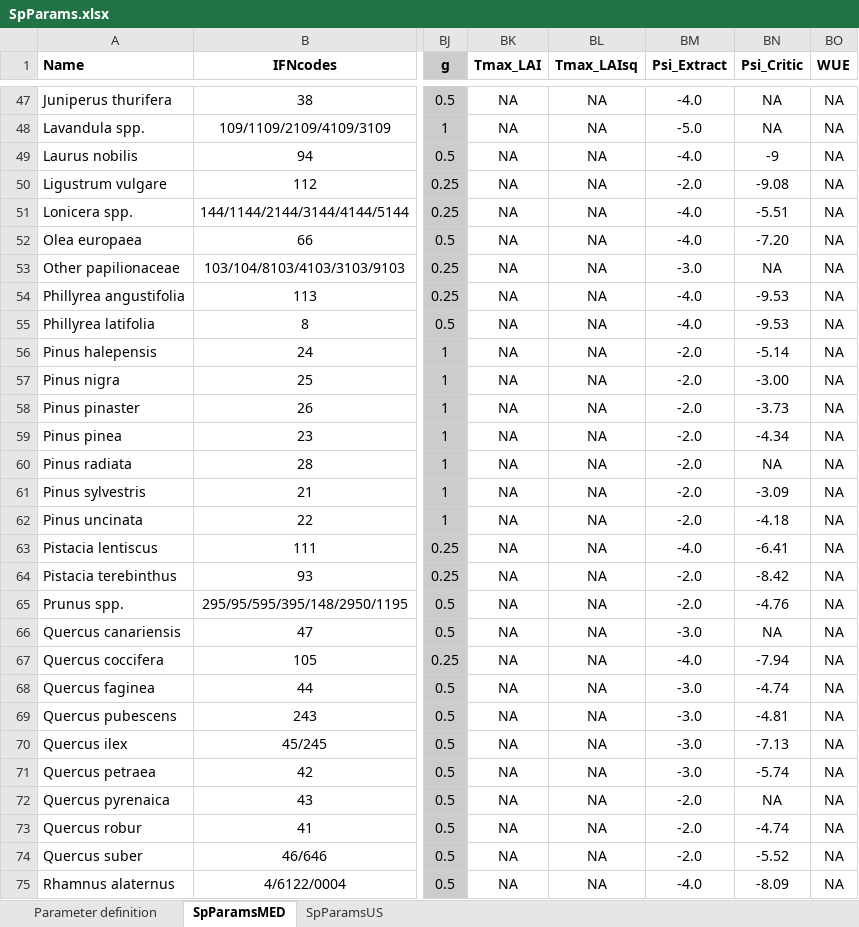
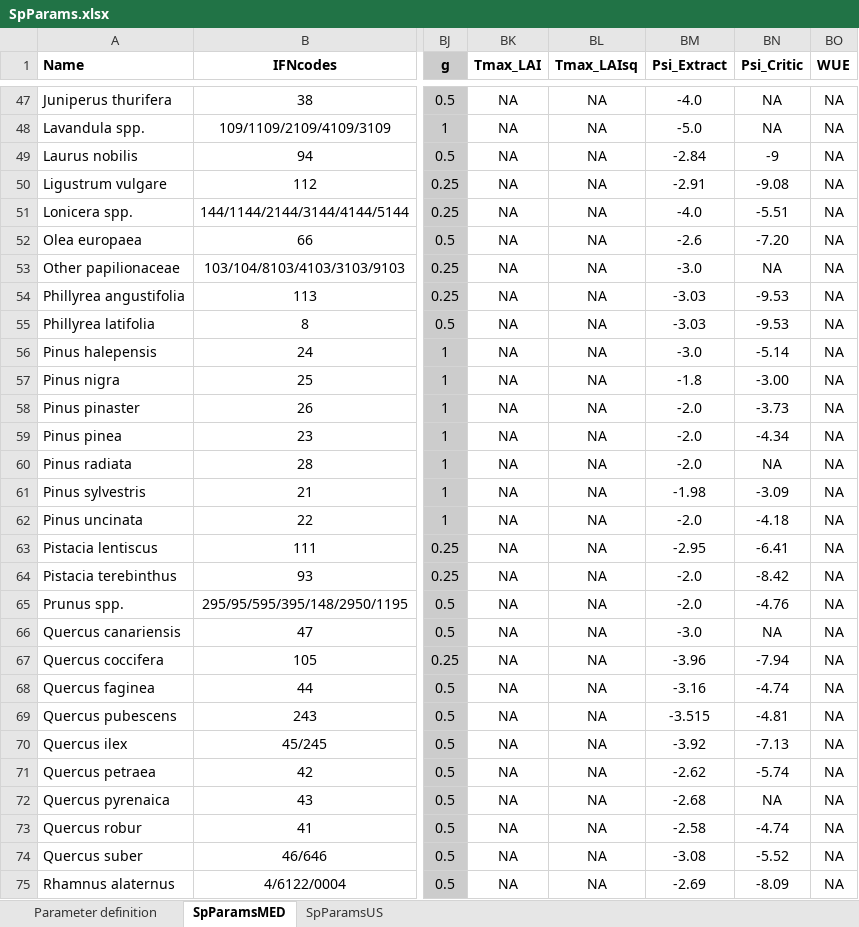
Before and after one commit to emf-creaf/medfate, an Excel workbook: data-raw/SpParams.xlsx, sheet SpParamsMED, drawn as a sheet; only a part is shown, gaps mark what is left out; values as stored, in another font and other column widths than the file's, no borders; the diff covers the shown part only; the diff names each change by its address in the sheet, - before the commit and + after, or states it on an @@ line.

Commit message:
update SpParamsMED

```diff
--- a/data-raw/SpParams.xlsx (sheet SpParamsMED)
+++ b/data-raw/SpParams.xlsx (sheet SpParamsMED)
-BM49 (Psi_Extract): -4.0
+BM49 (Psi_Extract): -2.84
-BM50 (Psi_Extract): -2.0
+BM50 (Psi_Extract): -2.91
-BM52 (Psi_Extract): -4.0
+BM52 (Psi_Extract): -2.6
-BM54:BM55 (Psi_Extract): -4.0
+BM54:BM55 (Psi_Extract): -3.03
-BM56 (Psi_Extract): -2.0
+BM56 (Psi_Extract): -3.0
-BM57 (Psi_Extract): -2.0
+BM57 (Psi_Extract): -1.8
-BM61 (Psi_Extract): -2.0
+BM61 (Psi_Extract): -1.98
-BM63 (Psi_Extract): -4.0
+BM63 (Psi_Extract): -2.95
-BM67 (Psi_Extract): -4.0
+BM67 (Psi_Extract): -3.96
-BM68 (Psi_Extract): -3.0
+BM68 (Psi_Extract): -3.16
-BM69 (Psi_Extract): -3.0
+BM69 (Psi_Extract): -3.515
-BM70 (Psi_Extract): -3.0
+BM70 (Psi_Extract): -3.92
-BM71 (Psi_Extract): -3.0
+BM71 (Psi_Extract): -2.62
-BM72 (Psi_Extract): -2.0
+BM72 (Psi_Extract): -2.68
-BM73 (Psi_Extract): -2.0
+BM73 (Psi_Extract): -2.58
-BM74 (Psi_Extract): -2.0
+BM74 (Psi_Extract): -3.08
-BM75 (Psi_Extract): -4.0
+BM75 (Psi_Extract): -2.69
```
Also changed, not shown: 13 edited cells elsewhere in this sheet, 4 other files.
